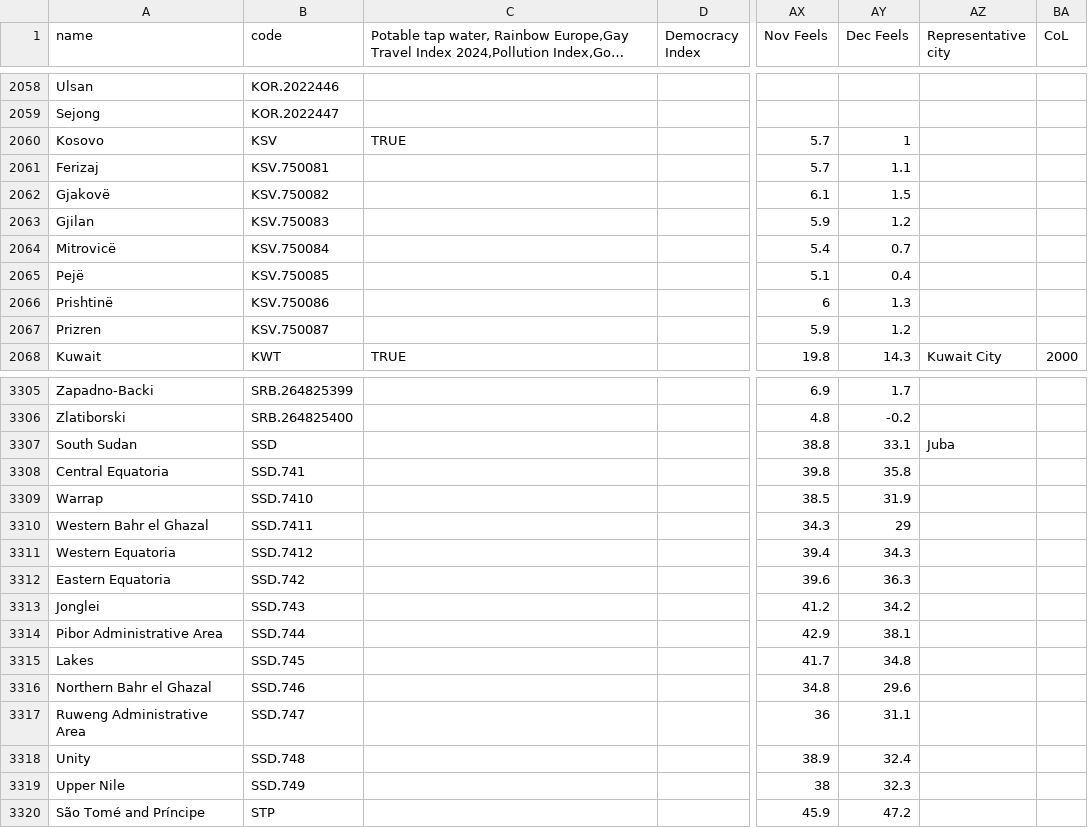
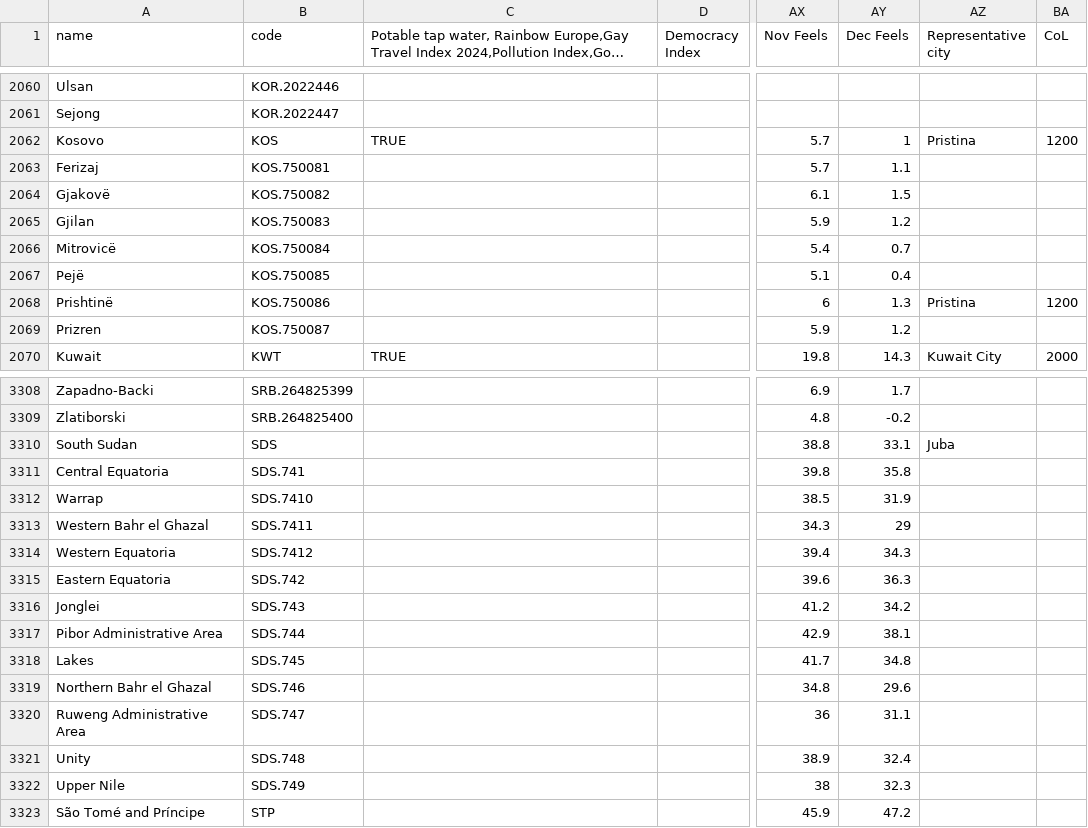
Before and after one commit to JackGoeree/mapamundo, a CSV file: public/data/countries_values.csv, drawn as a sheet; only a part is shown, gaps mark what is left out; long unchanged cells end in …; addresses are those after the commit; the diff covers the shown part only; the diff names each change by its address in the sheet, - before the commit and + after, or states it on an @@ line.

```diff
--- a/public/data/countries_values.csv
+++ b/public/data/countries_values.csv
-B2062 (code): KSV
+B2062 (code): KOS
-AZ2062 (Representative city): (empty)
+AZ2062 (Representative city): Pristina
-BA2062 (CoL): (empty)
+BA2062 (CoL): 1200
-B2063 (code): KSV.750081
+B2063 (code): KOS.750081
-B2064 (code): KSV.750082
+B2064 (code): KOS.750082
-B2065 (code): KSV.750083
+B2065 (code): KOS.750083
-B2066 (code): KSV.750084
+B2066 (code): KOS.750084
-B2067 (code): KSV.750085
+B2067 (code): KOS.750085
-B2068 (code): KSV.750086
+B2068 (code): KOS.750086
-AZ2068 (Representative city): (empty)
+AZ2068 (Representative city): Pristina
-BA2068 (CoL): (empty)
+BA2068 (CoL): 1200
-B2069 (code): KSV.750087
+B2069 (code): KOS.750087
-B3310 (code): SSD
+B3310 (code): SDS
-B3311 (code): SSD.741
+B3311 (code): SDS.741
-B3312 (code): SSD.7410
+B3312 (code): SDS.7410
-B3313 (code): SSD.7411
+B3313 (code): SDS.7411
-B3314 (code): SSD.7412
+B3314 (code): SDS.7412
-B3315 (code): SSD.742
+B3315 (code): SDS.742
-B3316 (code): SSD.743
+B3316 (code): SDS.743
-B3317 (code): SSD.744
+B3317 (code): SDS.744
-B3318 (code): SSD.745
+B3318 (code): SDS.745
-B3319 (code): SSD.746
+B3319 (code): SDS.746
-B3320 (code): SSD.747
+B3320 (code): SDS.747
-B3321 (code): SSD.748
+B3321 (code): SDS.748
-B3322 (code): SSD.749
+B3322 (code): SDS.749
```
Also changed, not shown: 3 added rows and 46 edited cells elsewhere in this file, 3 other files.
